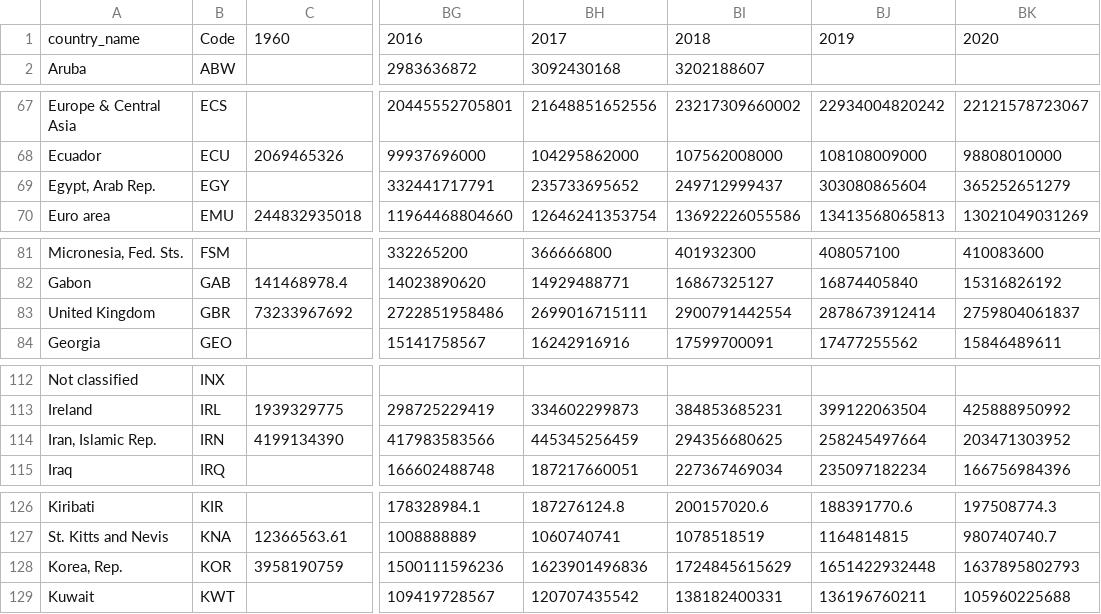
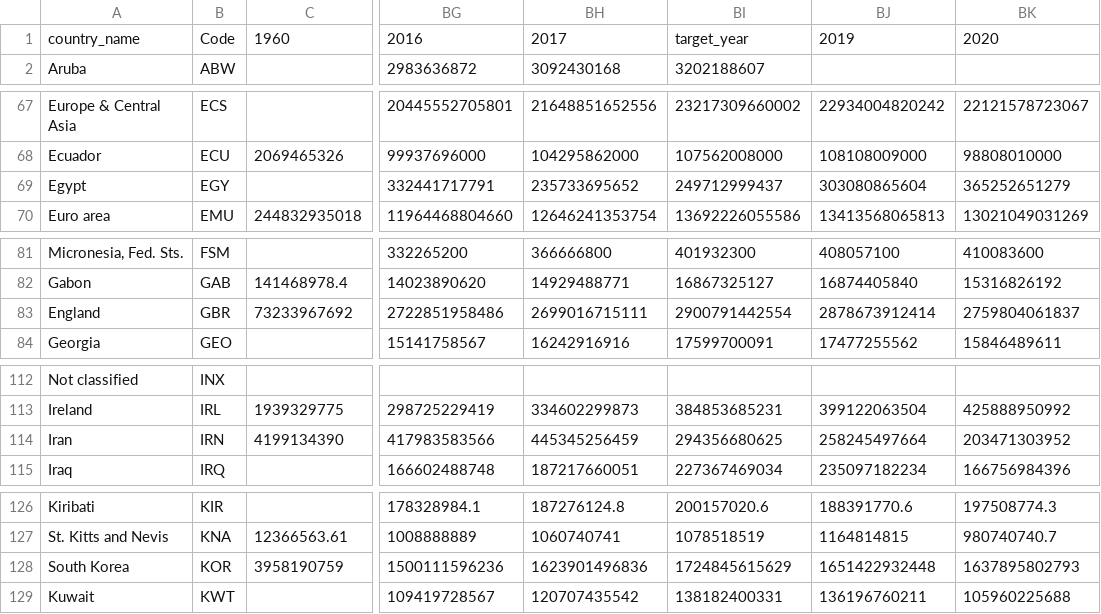
Before and after one commit to izziekei/Final-Project, a CSV file: gdp.csv, drawn as a sheet; only a part is shown, gaps mark what is left out; the diff covers the shown part only; the diff names each change by its address in the sheet, - before the commit and + after, or states it on an @@ line.

```diff
--- a/gdp.csv
+++ b/gdp.csv
-BI1: 2018
+BI1: target_year
-A69: Egypt, Arab Rep.
+A69: Egypt
-A83: United Kingdom
+A83: England
-A114: Iran, Islamic Rep.
+A114: Iran
-A128: Korea, Rep.
+A128: South Korea
```
Also changed, not shown: 1 edited cell elsewhere in this file, 1 other file.
